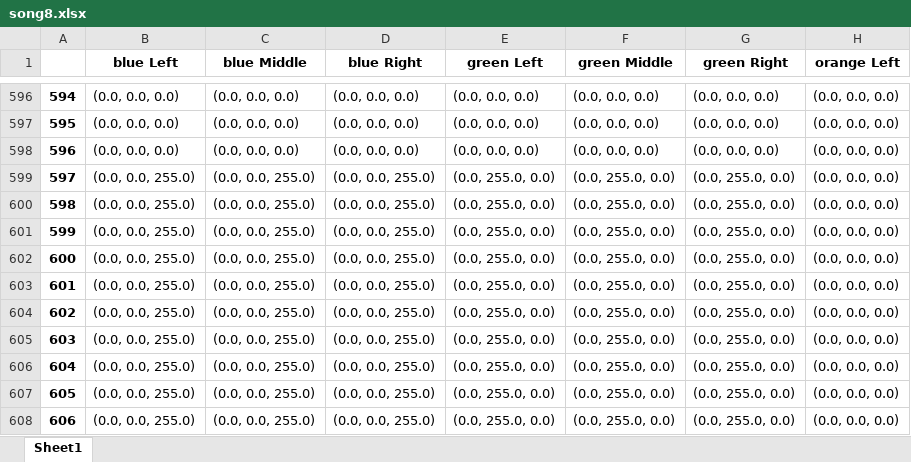
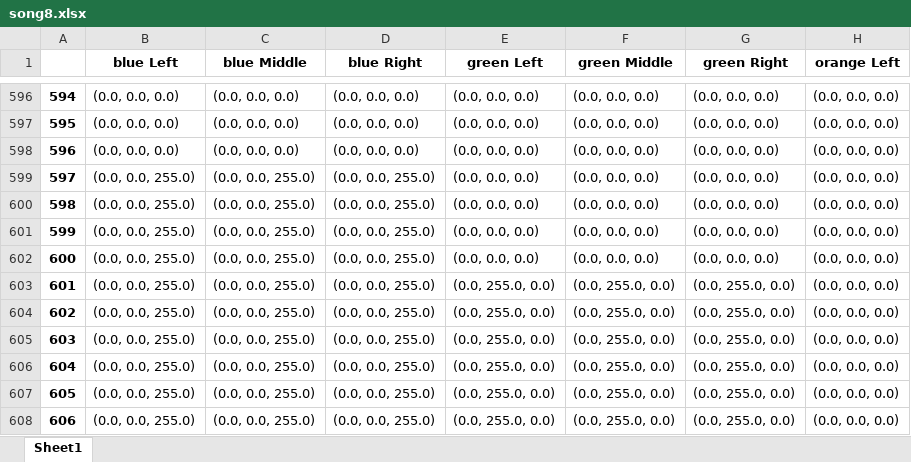
Before and after one commit to jcksnmdy/flagCode, an Excel workbook: song8.xlsx, sheet Sheet1, drawn as a sheet; only a part is shown, gaps mark what is left out; values as stored, in another font and other column widths than the file's, no borders; the diff covers the shown part only; the diff names each change by its address in the sheet, - before the commit and + after, or states it on an @@ line.

```diff
--- a/song8.xlsx (sheet Sheet1)
+++ b/song8.xlsx (sheet Sheet1)
-E599:E602 (green Left): (0.0, 255.0, 0.0)
+E599:E602 (green Left): (0.0, 0.0, 0.0)
-F599:F602 (green Middle): (0.0, 255.0, 0.0)
+F599:F602 (green Middle): (0.0, 0.0, 0.0)
-G599:G602 (green Right): (0.0, 255.0, 0.0)
+G599:G602 (green Right): (0.0, 0.0, 0.0)
```
Also changed, not shown: 62 edited cells elsewhere in this sheet, song7.xlsx, 1 other file.
